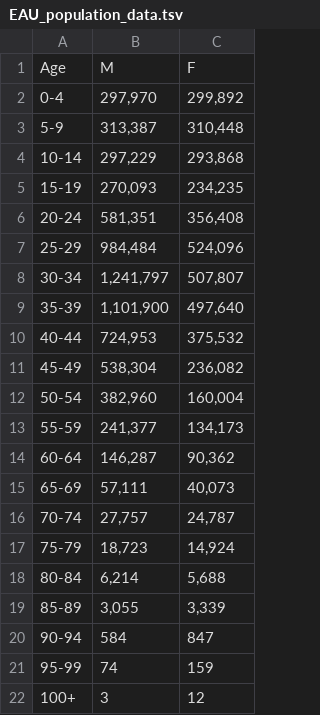
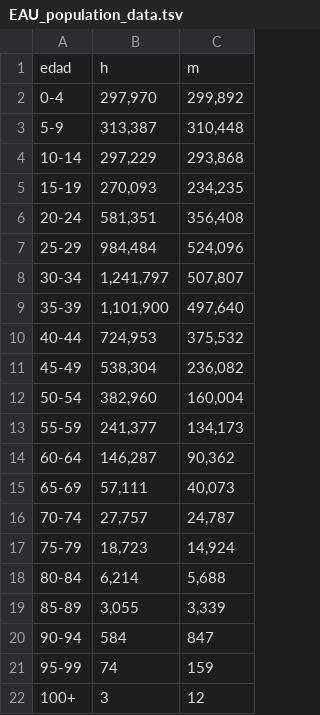
Before and after one commit to biofreelancer/public_datasets, a TSV file: Rgym/EAU_population_data.tsv, drawn as a sheet.

Commit message:
Update EAU_population_data.tsv

```diff
--- a/Rgym/EAU_population_data.tsv
+++ b/Rgym/EAU_population_data.tsv
@@ -1,2 +1,2 @@
-Age	M	F
+edad	h	m
 0-4	297,970	299,892
```
